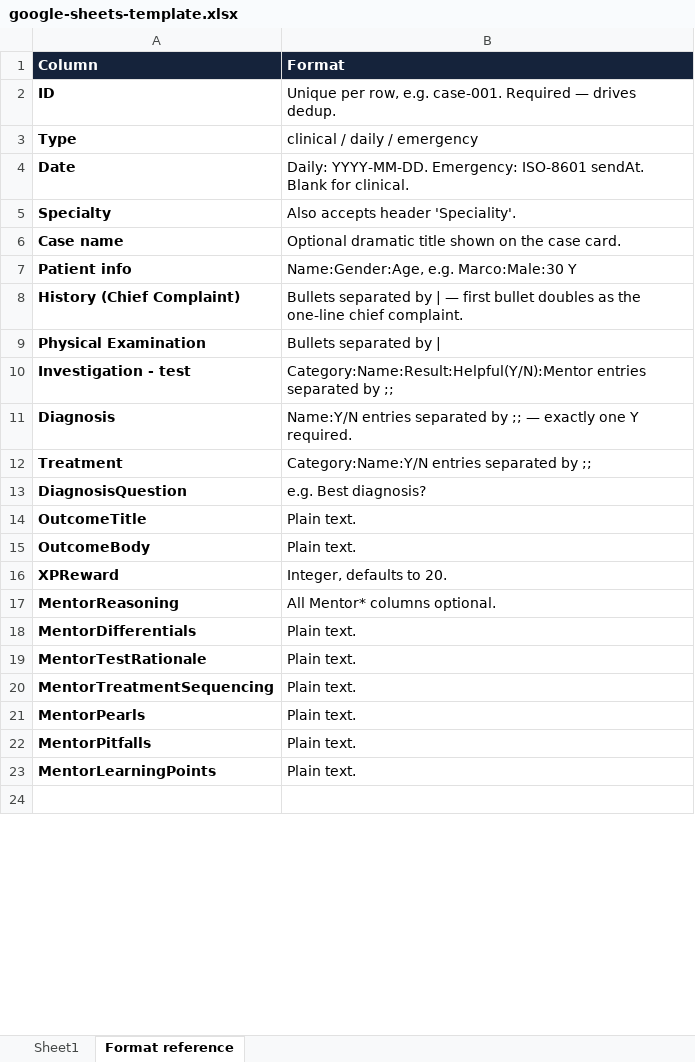
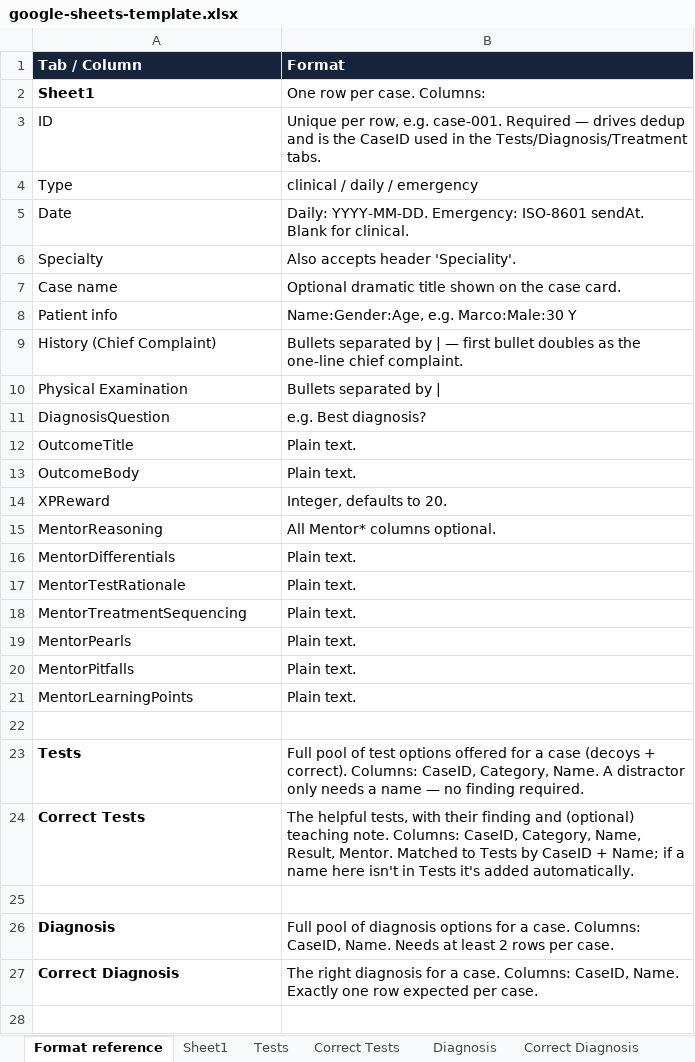
Before and after one commit to rudrakshipatel/Cortex, an Excel workbook: CortexAdmin/google-sheets-template.xlsx, sheet Format reference, drawn as a sheet; only a part is shown; values as stored, in another font and other column widths than the file's, no borders; removed rows and columns are numbered as before the commit, all else as after; the diff covers the shown part only; the diff names each change by its address in the sheet, - before the commit and + after, or states it on an @@ line.

Commit message:
Admin: split tests/diagnosis/treatment into dedicated sheet tabs
Each case can have many test/diagnosis/treatment options with only a
few correct, which didn't fit cleanly in Sheet1's packed columns.
Moves them into 3 option/answer tab pairs instead: Tests + Correct
Tests, Diagnosis + Correct Diagnosis, Treatment + Correct Treatment,
joined to Sheet1 by CaseID.

Distractor options only need a name; the "Correct" tabs carry the
findings (tests) and correctness flag, and are unioned with their
options tab automatically if an entry only appears there. Updates the
starter .xlsx template to match.

```diff
--- a/CortexAdmin/google-sheets-template.xlsx (sheet Format reference)
+++ b/CortexAdmin/google-sheets-template.xlsx (sheet Format reference)
+sheet tab: Tests
+sheet tab: Correct Tests
+sheet tab: Diagnosis
+sheet tab: Correct Diagnosis
@@ sheet tab order changed: Format reference | Sheet1 | Tests | Correct Tests | Diagnosis | Correct Diagnosis @@
-A1: Column
+A1: Tab / Column
+row 2: Sheet1 | One row per case. Columns:
-A3:A10 bold: on
+A3:A10 bold: off
-B3 (Format): …— drives dedup.
+B3 (Format): …— drives dedup and is the CaseID used in the Tests/Diagnosis/Treatment tabs.
-row 10: Investigation - test | Category:Name:Result:Helpful(Y/N):Mentor entries separated by ;;
-row 11: Diagnosis | Name:Y/N entries separated by ;; — exactly one Y required.
-row 12: Treatment | Category:Name:Y/N entries separated by ;;
-A11:A21 bold: on
+A11:A21 bold: off
+row 23: Tests | Full pool of test options offered for a case (decoys + correct). Columns: CaseID, Category, Name. A distractor only needs a name — no finding required.
+row 24: Correct Tests | The helpful tests, with their finding and (optional) teaching note. Columns: CaseID, Category, Name, Result, Mentor. Matched to Tests by CaseID + Name; if a name here isn't in Tests it's added automatically.
+row 25: (empty)
+row 26: Diagnosis | Full pool of diagnosis options for a case. Columns: CaseID, Name. Needs at least 2 rows per case.
+row 27: Correct Diagnosis | The right diagnosis for a case. Columns: CaseID, Name. Exactly one row expected per case.
+row 28: (empty)
```
Also changed, not shown: 3 added rows, 1 edited cell and cell formats elsewhere in this sheet, sheet Sheet1, other sheet tabs, 2 other files.
